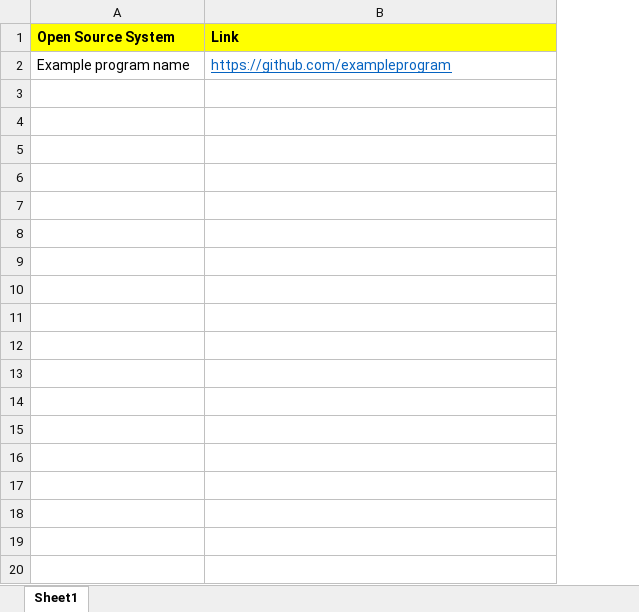
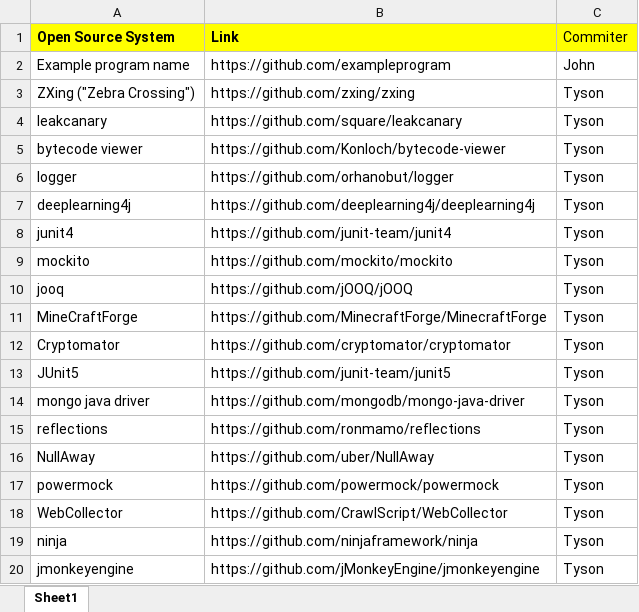
Before and after one commit to sidneyshane/seng300Group3, an Excel workbook: data_gathering/program_list.xlsx, sheet Sheet1, drawn as a sheet; only a part is shown; values as stored, in another font and other column widths than the file's, no borders; the diff covers the shown part only; the diff names each change by its address in the sheet, - before the commit and + after, or states it on an @@ line.

Commit message:
Added 34 java projects from github

```diff
--- a/data_gathering/program_list.xlsx (sheet Sheet1)
+++ b/data_gathering/program_list.xlsx (sheet Sheet1)
+column C (Commiter), row 2: John
@@ B2 underline: on → off, text colour: #0563C1 → black @@
+row 3: ZXing ("Zebra Crossing") | https://github.com/zxing/zxing | Tyson
+row 4: leakcanary | https://github.com/square/leakcanary | Tyson
+row 5: bytecode viewer | https://github.com/Konloch/bytecode-viewer | Tyson
+row 6: logger | https://github.com/orhanobut/logger | Tyson
+row 7: deeplearning4j | https://github.com/deeplearning4j/deeplearning4j | Tyson
+row 8: junit4 | https://github.com/junit-team/junit4 | Tyson
+row 9: mockito | https://github.com/mockito/mockito | Tyson
+row 10: jooq | https://github.com/jOOQ/jOOQ | Tyson
+row 11: MineCraftForge | https://github.com/MinecraftForge/MinecraftForge | Tyson
+row 12: Cryptomator | https://github.com/cryptomator/cryptomator | Tyson
+row 13: JUnit5 | https://github.com/junit-team/junit5 | Tyson
+row 14: mongo java driver | https://github.com/mongodb/mongo-java-driver | Tyson
+row 15: reflections | https://github.com/ronmamo/reflections | Tyson
+row 16: NullAway | https://github.com/uber/NullAway | Tyson
+row 17: powermock | https://github.com/powermock/powermock | Tyson
+row 18: WebCollector | https://github.com/CrawlScript/WebCollector | Tyson
+row 19: ninja | https://github.com/ninjaframework/ninja | Tyson
+row 20: jmonkeyengine | https://github.com/jMonkeyEngine/jmonkeyengine | Tyson
```
Also changed, not shown: 16 added rows elsewhere in this sheet.
